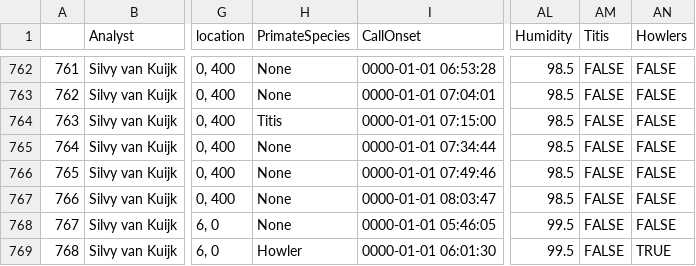
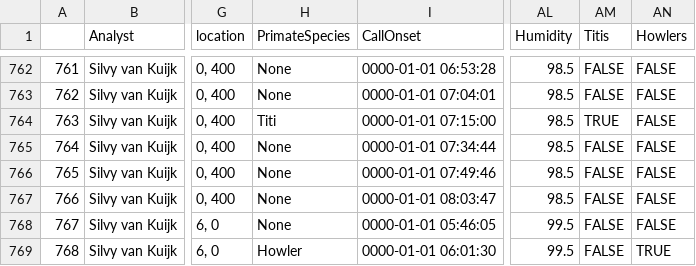
Before and after one commit to Callicebus/Project3WeatherPatterns, a CSV file: Complete_Data_Per_File_20211112.csv, drawn as a sheet; only a part is shown, gaps mark what is left out; the diff names each change by its address in the sheet, - before the commit and + after, or states it on an @@ line.

```diff
--- a/Complete_Data_Per_File_20211112.csv
+++ b/Complete_Data_Per_File_20211112.csv
-H764 (PrimateSpecies): Titis
+H764 (PrimateSpecies): Titi
-AM764 (Titis): FALSE
+AM764 (Titis): TRUE
```
Also changed, not shown: Titi_Data_Per_Day_20211112.csv.
